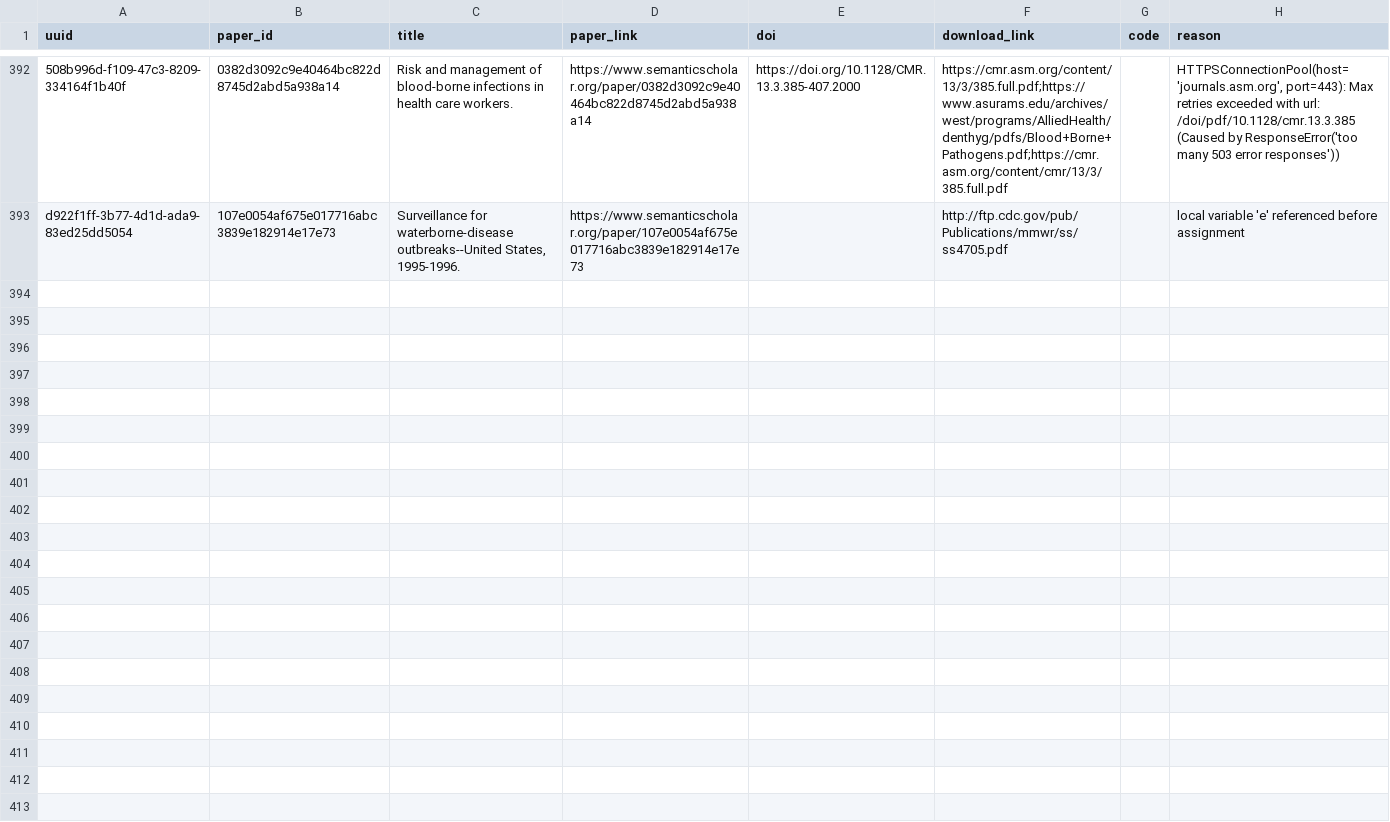
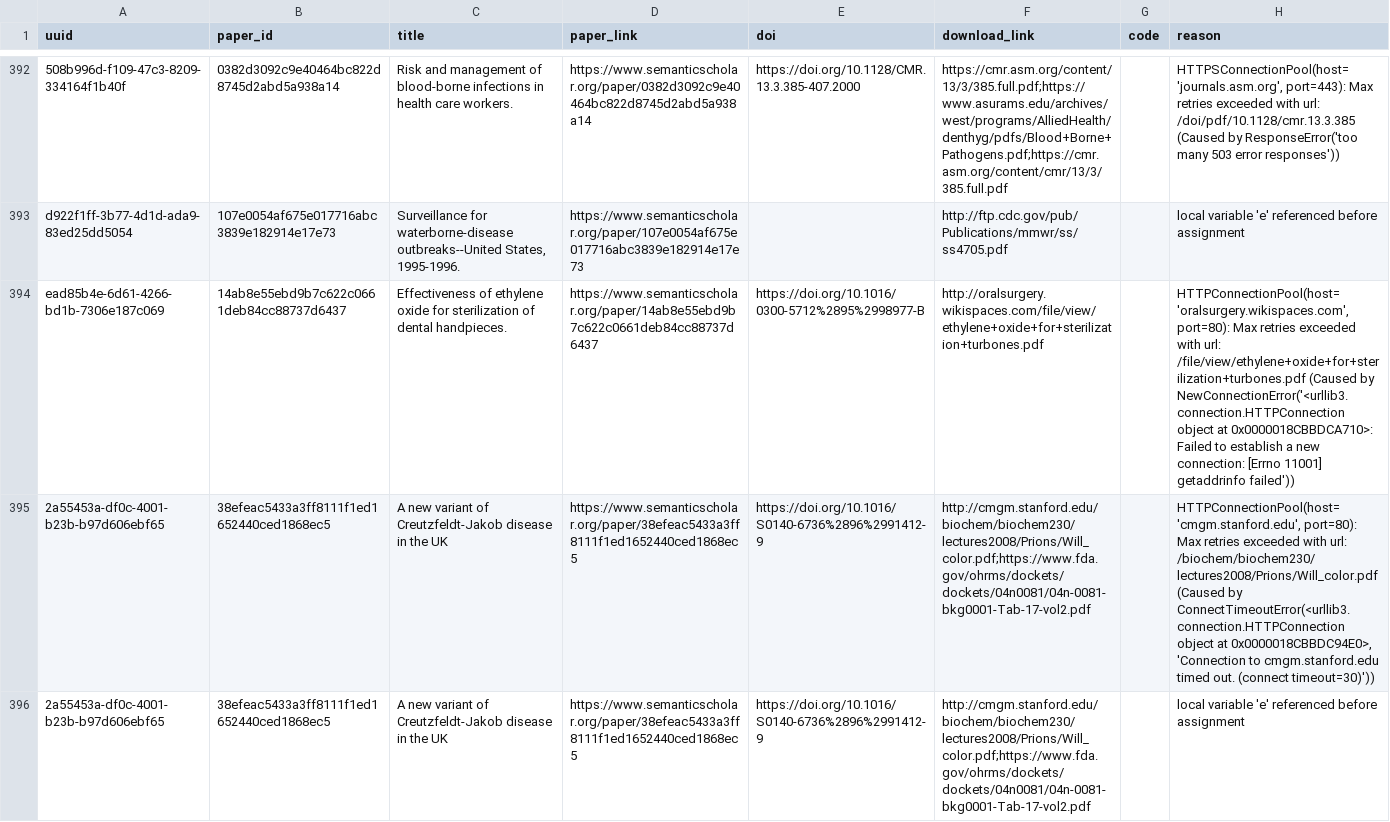
Before and after one commit to dev-SR/research-paper-downloader-pdf, a CSV file: data/info/errors.csv, drawn as a sheet; only a part is shown, gaps mark what is left out; the diff names each change by its address in the sheet, - before the commit and + after, or states it on an @@ line.

```diff
--- a/data/info/errors.csv
+++ b/data/info/errors.csv
+row 394: ead85b4e-6d61-4266-bd1b-7306e187c069 | 14ab8e55ebd9b7c622c0661deb84cc88737d6437 | Effectiveness of ethylene oxide for sterilization of dental handpieces. | https://www.semanticscholar.org/paper/14ab8e55ebd9b7c622c0661deb84cc88737d6437 | https://doi.org/10.1016/0300-5712%2895%2998977-B | http://oralsurgery.wikispaces.com/file/view/ethylene+oxide+for+sterilization+turbones.pdf |  | HTTPConnectionPool(host='oralsurgery.wikispaces.com', port=80): Max retries exceeded with url: /file/view/ethylene+oxide+for+sterilization+turbones.pdf (Caused by NewConnectionError('<urllib3.connection.HTTPConnection object at 0x0000018CBBDCA710>: Failed to establish a new connection: [Errno 11001] getaddrinfo failed'))
+row 395: 2a55453a-df0c-4001-b23b-b97d606ebf65 | 38efeac5433a3ff8111f1ed1652440ced1868ec5 | A new variant of Creutzfeldt-Jakob disease in the UK | https://www.semanticscholar.org/paper/38efeac5433a3ff8111f1ed1652440ced1868ec5 | https://doi.org/10.1016/S0140-6736%2896%2991412-9 | http://cmgm.stanford.edu/biochem/biochem230/lectures2008/Prions/Will_color.pdf;https://www.fda.gov/ohrms/dockets/dockets/04n0081/04n-0081-bkg0001-Tab-17-vol2.pdf |  | HTTPConnectionPool(host='cmgm.stanford.edu', port=80): Max retries exceeded with url: /biochem/biochem230/lectures2008/Prions/Will_color.pdf (Caused by ConnectTimeoutError(<urllib3.connection.HTTPConnection object at 0x0000018CBBDC94E0>, 'Connection to cmgm.stanford.edu timed out. (connect timeout=30)'))
+row 396: 2a55453a-df0c-4001-b23b-b97d606ebf65 | 38efeac5433a3ff8111f1ed1652440ced1868ec5 | A new variant of Creutzfeldt-Jakob disease in the UK | https://www.semanticscholar.org/paper/38efeac5433a3ff8111f1ed1652440ced1868ec5 | https://doi.org/10.1016/S0140-6736%2896%2991412-9 | http://cmgm.stanford.edu/biochem/biochem230/lectures2008/Prions/Will_color.pdf;https://www.fda.gov/ohrms/dockets/dockets/04n0081/04n-0081-bkg0001-Tab-17-vol2.pdf |  | local variable 'e' referenced before assignment
```
Also changed, not shown: data/info/done.csv, data/info/not_found.csv, 1 other file.
